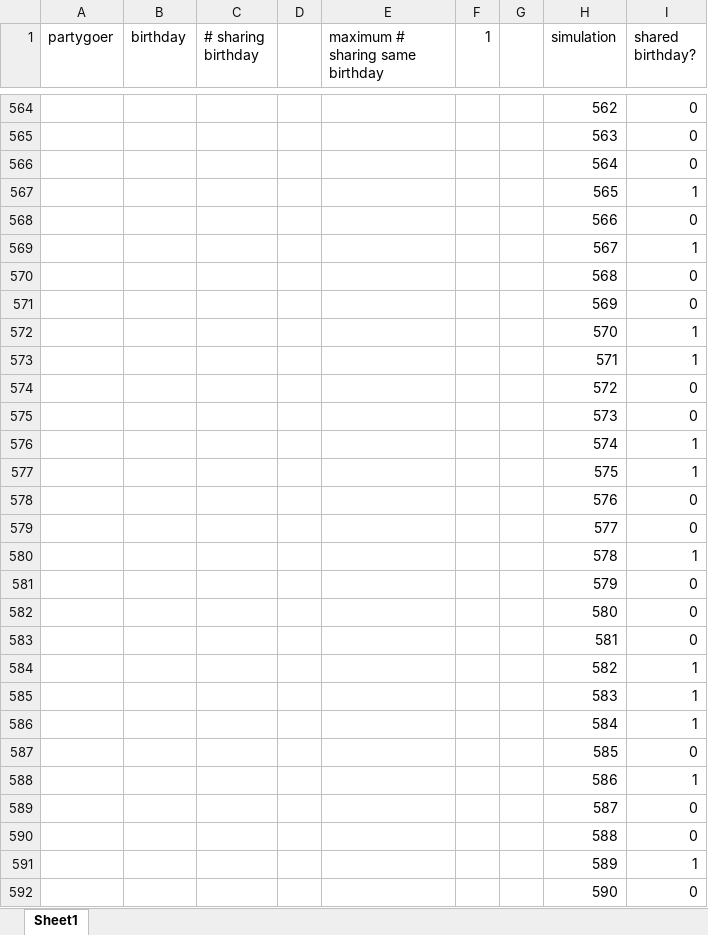
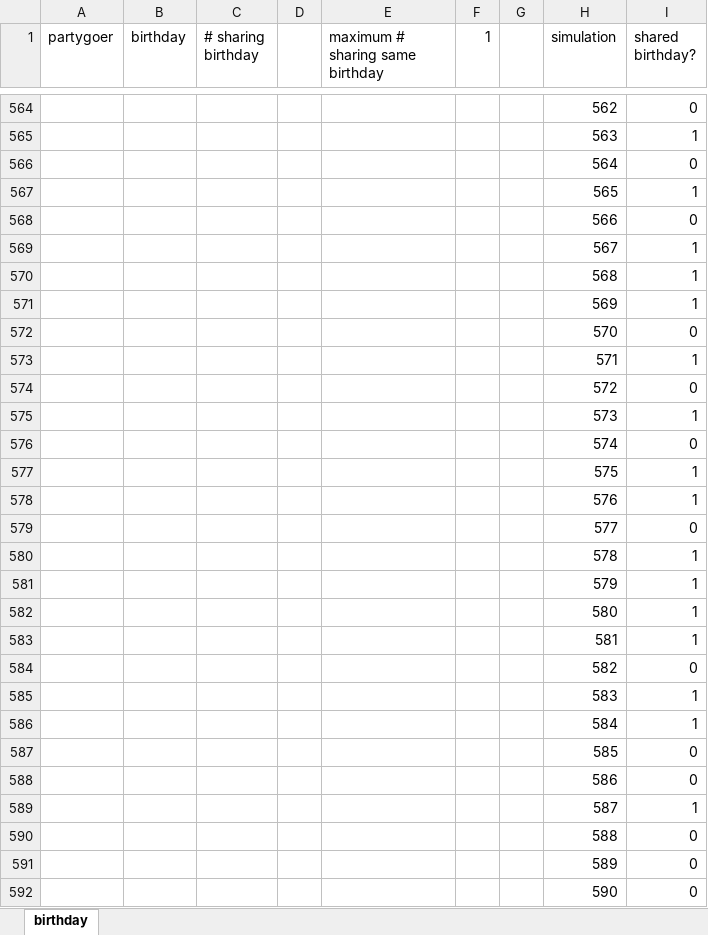
Before and after one commit to decisionmechanics/course-1255, an Excel workbook: birthday.xlsx, sheet birthday, drawn as a sheet; only a part is shown, gaps mark what is left out; values as stored, in another font and other column widths than the file's, no borders; the diff covers the shown part only; the diff names each change by its address in the sheet, - before the commit and + after, or states it on an @@ line.

```diff
--- a/birthday.xlsx (sheet birthday)
+++ b/birthday.xlsx (sheet birthday)
-sheet tab: Sheet1
+sheet tab: birthday
-I565 (shared birthday?): 0
+I565 (shared birthday?): 1
-I570:I571 (shared birthday?): 0
+I570:I571 (shared birthday?): 1
-I572 (shared birthday?): 1
+I572 (shared birthday?): 0
-I575 (shared birthday?): 0
+I575 (shared birthday?): 1
-I576 (shared birthday?): 1
+I576 (shared birthday?): 0
-I578 (shared birthday?): 0
+I578 (shared birthday?): 1
-I581:I583 (shared birthday?): 0
+I581:I583 (shared birthday?): 1
-I584 (shared birthday?): 1
+I584 (shared birthday?): 0
-I588 (shared birthday?): 1
+I588 (shared birthday?): 0
-I589 (shared birthday?): 0
+I589 (shared birthday?): 1
-I591 (shared birthday?): 1
+I591 (shared birthday?): 0
```
Also changed, not shown: 530 edited cells elsewhere in this sheet, 5 other files.
